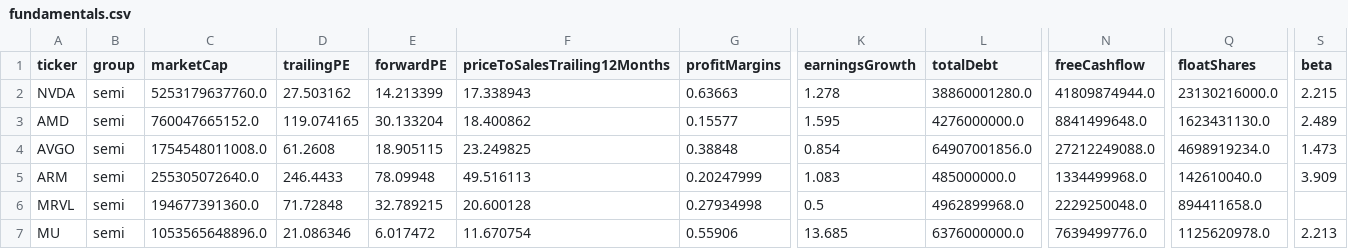
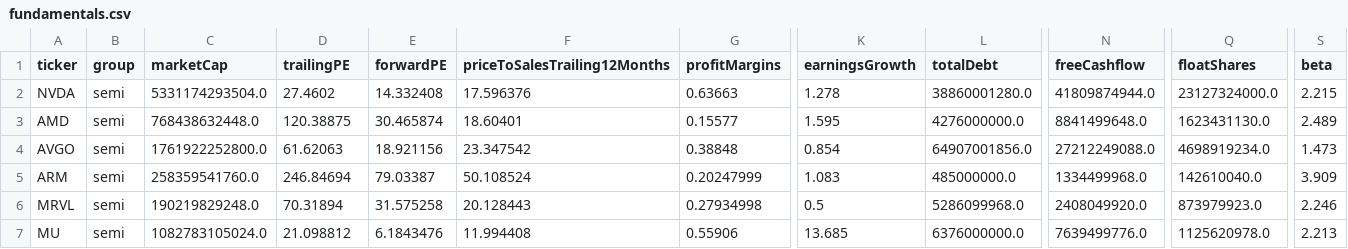
Before and after one commit to huczchen-max/vbt-data, a CSV file: data/fundamentals.csv, drawn as a sheet; only a part is shown, gaps mark what is left out; the diff covers the shown part only; the diff names each change by its address in the sheet, - before the commit and + after, or states it on an @@ line.

```diff
--- a/data/fundamentals.csv
+++ b/data/fundamentals.csv
-C2 (marketCap): 5253179637760.0
+C2 (marketCap): 5331174293504.0
-D2 (trailingPE): 27.503162
+D2 (trailingPE): 27.4602
-E2 (forwardPE): 14.213399
+E2 (forwardPE): 14.332408
-F2 (priceToSalesTrailing12Months): 17.338943
+F2 (priceToSalesTrailing12Months): 17.596376
-Q2 (floatShares): 23130216000.0
+Q2 (floatShares): 23127324000.0
-C3 (marketCap): 760047665152.0
+C3 (marketCap): 768438632448.0
-D3 (trailingPE): 119.074165
+D3 (trailingPE): 120.38875
-E3 (forwardPE): 30.133204
+E3 (forwardPE): 30.465874
-F3 (priceToSalesTrailing12Months): 18.400862
+F3 (priceToSalesTrailing12Months): 18.60401
-C4 (marketCap): 1754548011008.0
+C4 (marketCap): 1761922252800.0
-D4 (trailingPE): 61.2608
+D4 (trailingPE): 61.62063
-E4 (forwardPE): 18.905115
+E4 (forwardPE): 18.921156
-F4 (priceToSalesTrailing12Months): 23.249825
+F4 (priceToSalesTrailing12Months): 23.347542
-C5 (marketCap): 255305072640.0
+C5 (marketCap): 258359541760.0
-D5 (trailingPE): 246.4433
+D5 (trailingPE): 246.84694
-E5 (forwardPE): 78.09948
+E5 (forwardPE): 79.03387
-F5 (priceToSalesTrailing12Months): 49.516113
+F5 (priceToSalesTrailing12Months): 50.108524
-C6 (marketCap): 194677391360.0
+C6 (marketCap): 190219829248.0
-D6 (trailingPE): 71.72848
+D6 (trailingPE): 70.31894
-E6 (forwardPE): 32.789215
+E6 (forwardPE): 31.575258
-F6 (priceToSalesTrailing12Months): 20.600128
+F6 (priceToSalesTrailing12Months): 20.128443
-L6 (totalDebt): 4962899968.0
+L6 (totalDebt): 5286099968.0
-N6 (freeCashflow): 2229250048.0
+N6 (freeCashflow): 2408049920.0
-Q6 (floatShares): 894411658.0
+Q6 (floatShares): 873979923.0
-S6 (beta): (empty)
+S6 (beta): 2.246
-C7 (marketCap): 1053565648896.0
+C7 (marketCap): 1082783105024.0
-D7 (trailingPE): 21.086346
+D7 (trailingPE): 21.098812
-E7 (forwardPE): 6.017472
+E7 (forwardPE): 6.1843476
-F7 (priceToSalesTrailing12Months): 11.670754
+F7 (priceToSalesTrailing12Months): 11.994408
```
Also changed, not shown: 167 edited cells elsewhere in this file, 4 other files.
